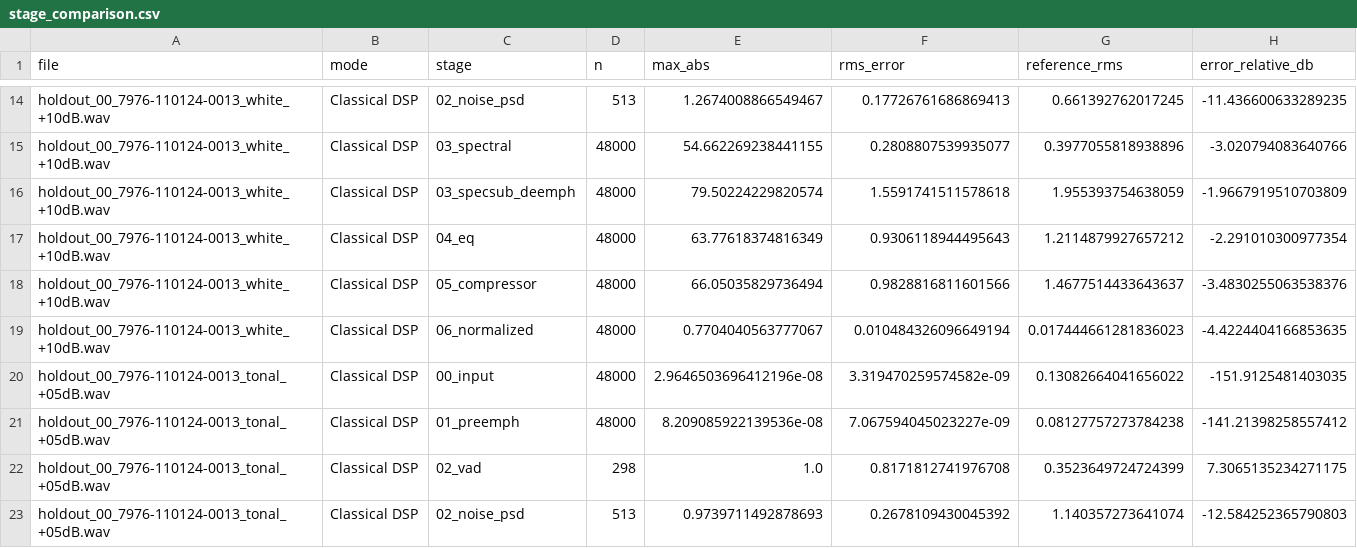
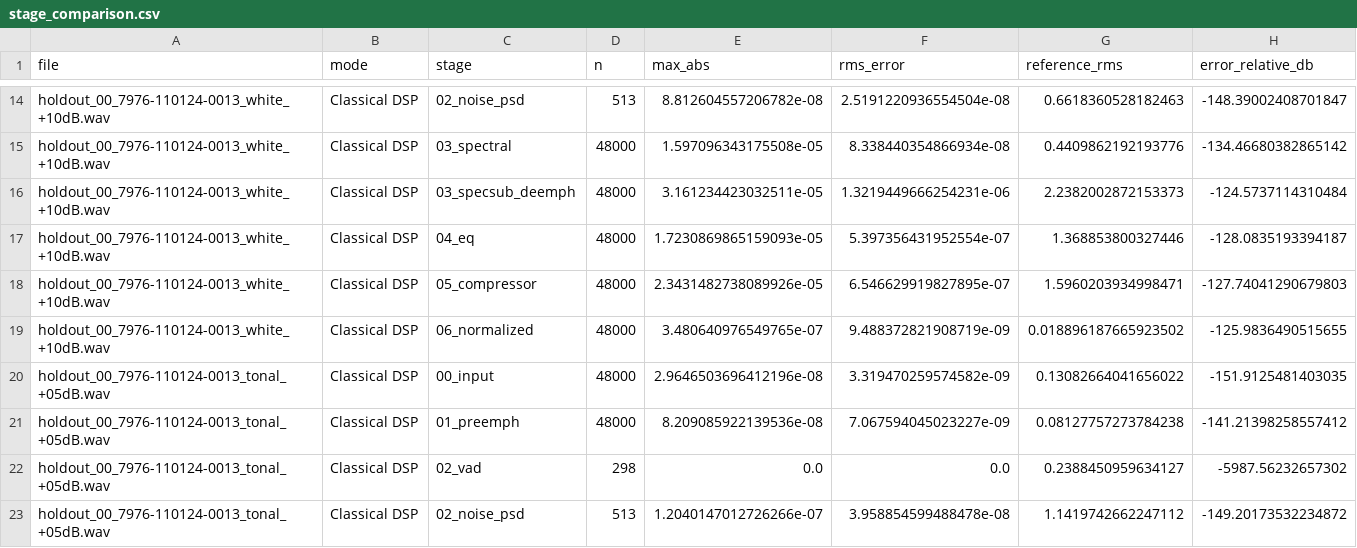
Before and after one commit to raghavkp2006-ux/DSP-based-classical-signal-processing-, a CSV file: ablation_output/stage_comparison.csv, drawn as a sheet; only a part is shown, gaps mark what is left out; the diff covers the shown part only; the diff names each change by its address in the sheet, - before the commit and + after, or states it on an @@ line.

```diff
--- a/ablation_output/stage_comparison.csv
+++ b/ablation_output/stage_comparison.csv
-E14 (max_abs): 1.2674008866549467
+E14 (max_abs): 8.812604557206782e-08
-F14 (rms_error): 0.17726761686869413
+F14 (rms_error): 2.5191220936554504e-08
-G14 (reference_rms): 0.661392762017245
+G14 (reference_rms): 0.6618360528182463
-H14 (error_relative_db): -11.436600633289235
+H14 (error_relative_db): -148.39002408701847
-E15 (max_abs): 54.662269238441155
+E15 (max_abs): 1.597096343175508e-05
-F15 (rms_error): 0.2808807539935077
+F15 (rms_error): 8.338440354866934e-08
-G15 (reference_rms): 0.3977055818938896
+G15 (reference_rms): 0.4409862192193776
-H15 (error_relative_db): -3.020794083640766
+H15 (error_relative_db): -134.46680382865142
-E16 (max_abs): 79.50224229820574
+E16 (max_abs): 3.161234423032511e-05
-F16 (rms_error): 1.5591741511578618
+F16 (rms_error): 1.3219449666254231e-06
-G16 (reference_rms): 1.955393754638059
+G16 (reference_rms): 2.2382002872153373
-H16 (error_relative_db): -1.9667919510703809
+H16 (error_relative_db): -124.5737114310484
-E17 (max_abs): 63.77618374816349
+E17 (max_abs): 1.7230869865159093e-05
-F17 (rms_error): 0.9306118944495643
+F17 (rms_error): 5.397356431952554e-07
-G17 (reference_rms): 1.2114879927657212
+G17 (reference_rms): 1.368853800327446
-H17 (error_relative_db): -2.291010300977354
+H17 (error_relative_db): -128.0835193394187
-E18 (max_abs): 66.05035829736494
+E18 (max_abs): 2.3431482738089926e-05
-F18 (rms_error): 0.9828816811601566
+F18 (rms_error): 6.546629919827895e-07
-G18 (reference_rms): 1.4677514433643637
+G18 (reference_rms): 1.5960203934998471
-H18 (error_relative_db): -3.4830255063538376
+H18 (error_relative_db): -127.74041290679803
-E19 (max_abs): 0.7704040563777067
+E19 (max_abs): 3.480640976549765e-07
-F19 (rms_error): 0.010484326096649194
+F19 (rms_error): 9.488372821908719e-09
-G19 (reference_rms): 0.017444661281836023
+G19 (reference_rms): 0.018896187665923502
-H19 (error_relative_db): -4.4224404166853635
+H19 (error_relative_db): -125.9836490515655
-E22 (max_abs): 1.0
+E22 (max_abs): 0.0
-F22 (rms_error): 0.8171812741976708
+F22 (rms_error): 0.0
-G22 (reference_rms): 0.3523649724724399
+G22 (reference_rms): 0.2388450959634127
-H22 (error_relative_db): 7.3065135234271175
+H22 (error_relative_db): -5987.56232657302
-E23 (max_abs): 0.9739711492878693
+E23 (max_abs): 1.2040147012726266e-07
-F23 (rms_error): 0.2678109430045392
+F23 (rms_error): 3.958854599488478e-08
-G23 (reference_rms): 1.140357273641074
+G23 (reference_rms): 1.1419742662247112
-H23 (error_relative_db): -12.584252365790803
+H23 (error_relative_db): -149.20173532234872
```
Also changed, not shown: 72 edited cells elsewhere in this file, 9 other files.
